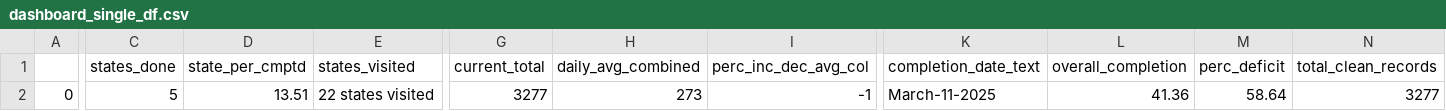
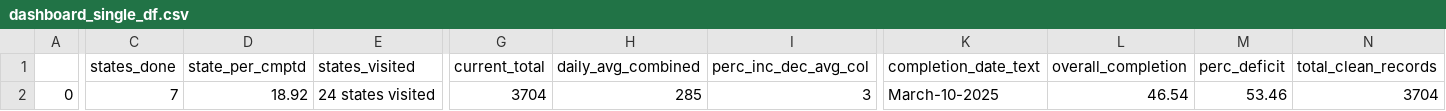
Before and after one commit to vistaaquadri/NESIP-1.0, a CSV file: data/dashboard_data/dashboard_single_df.csv, drawn as a sheet; only a part is shown, gaps mark what is left out; the diff covers the shown part only; the diff names each change by its address in the sheet, - before the commit and + after, or states it on an @@ line.

```diff
--- a/data/dashboard_data/dashboard_single_df.csv
+++ b/data/dashboard_data/dashboard_single_df.csv
-C2 (states_done): 5
+C2 (states_done): 7
-D2 (state_per_cmptd): 13.51
+D2 (state_per_cmptd): 18.92
-E2 (states_visited): 22 states visited
+E2 (states_visited): 24 states visited
-G2 (current_total): 3277
+G2 (current_total): 3704
-H2 (daily_avg_combined): 273
+H2 (daily_avg_combined): 285
-I2 (perc_inc_dec_avg_col): -1
+I2 (perc_inc_dec_avg_col): 3
-K2 (completion_date_text): March-11-2025
+K2 (completion_date_text): March-10-2025
-L2 (overall_completion): 41.36
+L2 (overall_completion): 46.54
-M2 (perc_deficit): 58.64
+M2 (perc_deficit): 53.46
-N2 (total_clean_records): 3277
+N2 (total_clean_records): 3704
```
Also changed, not shown: 1 edited cell elsewhere in this file, data/dashboard_data/data_quality_summary.csv, data/dashboard_data/expander_df.csv, 6 other files.
